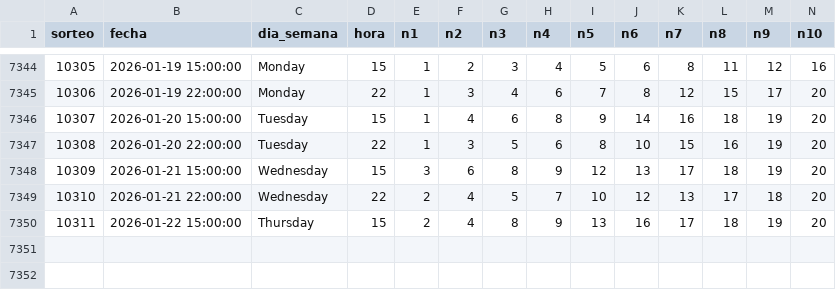
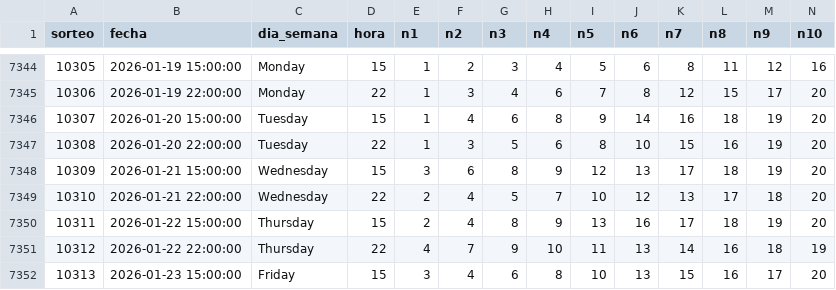
Before and after one commit to GaboAzorin/lotus-2026, a CSV file: data/RACHA_MAESTRO.csv, drawn as a sheet; only a part is shown, gaps mark what is left out; rows hold the shown columns only; the diff names each change by its address in the sheet, - before the commit and + after, or states it on an @@ line.

```diff
--- a/data/RACHA_MAESTRO.csv
+++ b/data/RACHA_MAESTRO.csv
+row 7351: 10312 | 2026-01-22 22:00:00 | Thursday | 22 | 4 | 7 | 9 | 10 | 11 | 13 | 14 | 16 | 18 | 19
+row 7352: 10313 | 2026-01-23 15:00:00 | Friday | 15 | 3 | 4 | 6 | 8 | 10 | 13 | 15 | 16 | 17 | 20
```
Also changed, not shown: data/LOTO3_MAESTRO.csv, data/LOTO4_MAESTRO.csv, 11 other files.
